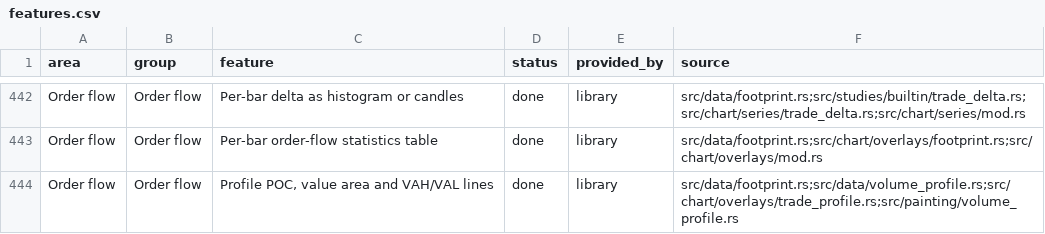
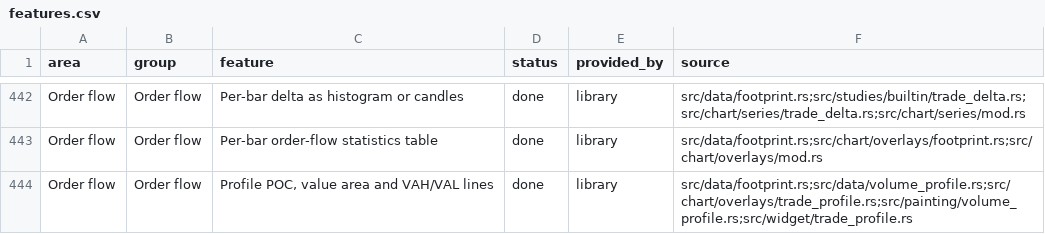
Before and after one commit to userFRM/egui-charts, a CSV file: docs/progress/features.csv, drawn as a sheet; only a part is shown, gaps mark what is left out; the diff covers the shown part only.

Commit message:
feat(order-flow): configure and edit execution profiles
The session chart fixed its profile display and never reached the range editor,
so users could not inspect signed volume or redraw a selected composite.

Expose chart settings for bid/ask, volume and delta, developing POC, node
sensitivity and value-area guides while retaining the default histogram. Wire
the chart menu to timestamp-based merge and split edits, preserving execution
coverage through history changes and keeping new sessions separate. Align
boundaries to the bar clock and omit superseded developing POC points before
the first retained candle. Carry settings and edits into image exports.

Exercise the runtime painter and real menu against hand-calculated rows,
lines, nodes and value-area edges, including later-session selection,
inside-stamped bars, prepending, new sessions and partial histories.
Update the affected progress entries with the runtime implementation paths.

Closes #1730

```diff
--- a/docs/progress/features.csv
+++ b/docs/progress/features.csv
@@ -443,2 +443,2 @@ Order flow,Order flow,Per-bar delta as histogram or candles,done,library,src/dat
 Order flow,Order flow,Per-bar order-flow statistics table,done,library,src/data/footprint.rs;src/chart/overlays/footprint.rs;src/chart/overlays/mod.rs
-Order flow,Order flow,"Profile POC, value area and VAH/VAL lines",done,library,src/data/footprint.rs;src/data/volume_profile.rs;src/chart/overlays/trade_profile.rs;src/painting/volume_profile.rs
+Order flow,Order flow,"Profile POC, value area and VAH/VAL lines",done,library,src/data/footprint.rs;src/data/volume_profile.rs;src/chart/overlays/trade_profile.rs;src/painting/volume_profile.rs;src/widget/trade_profile.rs
```
Also changed, not shown: 7 edited cells elsewhere in this file, 10 other files.
